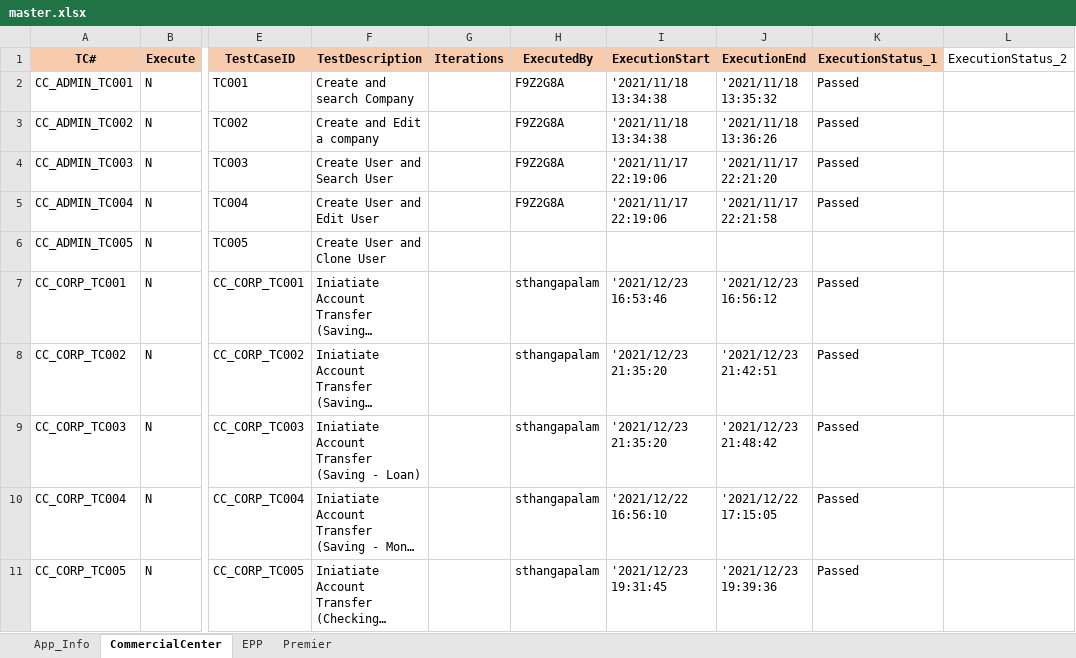
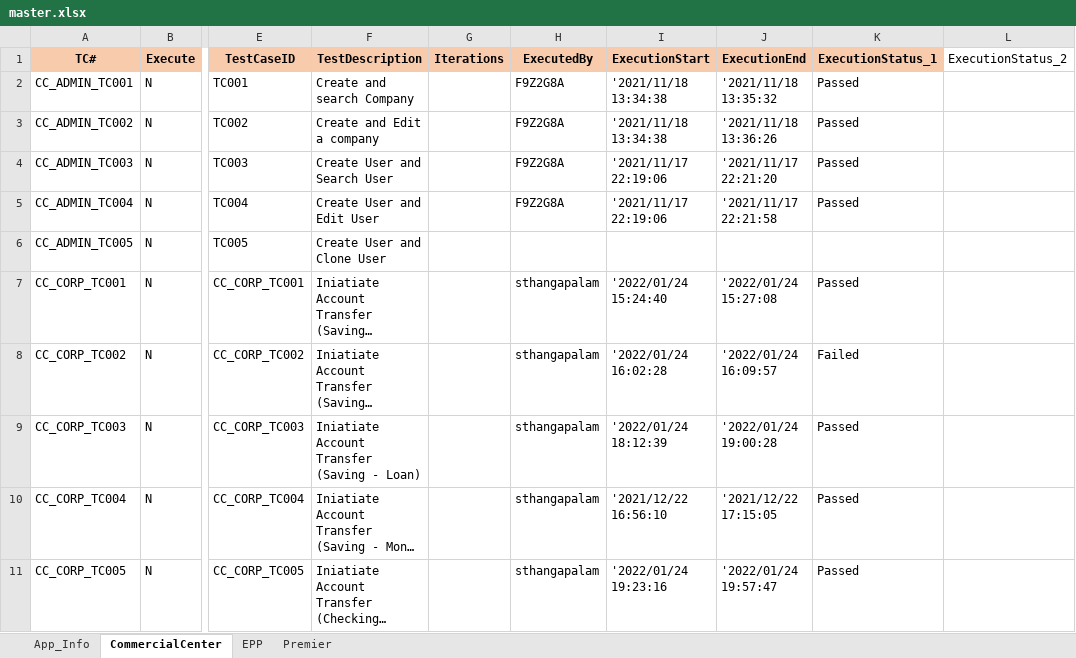
Before and after one commit to mokshamukh/Test_Automation, an Excel workbook: src/main/resources/testdesign/testcontroller/master.xlsx, sheet CommercialCenter, drawn as a sheet; only a part is shown, gaps mark what is left out; long unchanged cells end in …; values as stored, in another font and other column widths than the file's, no borders; the diff covers the shown part only; the diff names each change by its address in the sheet, - before the commit and + after, or states it on an @@ line.

```diff
--- a/src/main/resources/testdesign/testcontroller/master.xlsx (sheet CommercialCenter)
+++ b/src/main/resources/testdesign/testcontroller/master.xlsx (sheet CommercialCenter)
-I7 (ExecutionStart): '2021/12/23 16:53:46
+I7 (ExecutionStart): '2022/01/24 15:24:40
-J7 (ExecutionEnd): '2021/12/23 16:56:12
+J7 (ExecutionEnd): '2022/01/24 15:27:08
-I8 (ExecutionStart): '2021/12/23 21:35:20
+I8 (ExecutionStart): '2022/01/24 16:02:28
-J8 (ExecutionEnd): '2021/12/23 21:42:51
+J8 (ExecutionEnd): '2022/01/24 16:09:57
-K8 (ExecutionStatus_1): Passed
+K8 (ExecutionStatus_1): Failed
-I9 (ExecutionStart): '2021/12/23 21:35:20
+I9 (ExecutionStart): '2022/01/24 18:12:39
-J9 (ExecutionEnd): '2021/12/23 21:48:42
+J9 (ExecutionEnd): '2022/01/24 19:00:28
-I11 (ExecutionStart): '2021/12/23 19:31:45
+I11 (ExecutionStart): '2022/01/24 19:23:16
-J11 (ExecutionEnd): '2021/12/23 19:39:36
+J11 (ExecutionEnd): '2022/01/24 19:57:47
```
Also changed, not shown: 2 added rows and 11 edited cells elsewhere in this sheet, sheet App_Info, 13 other files.
